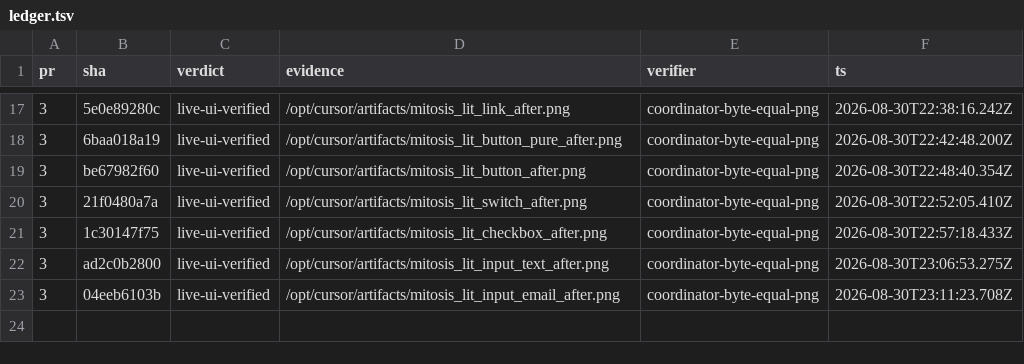
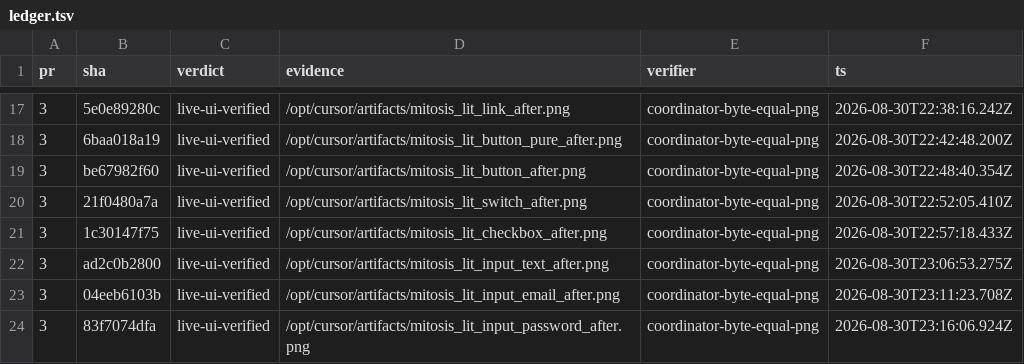
Before and after one commit to kroofy/porsche-design-system, a TSV file: .audit/orchestrate/stencil-to-mitosis/ledger.tsv, drawn as a sheet; only a part is shown, gaps mark what is left out; the diff names each change by its address in the sheet, - before the commit and + after, or states it on an @@ line.

```diff
--- a/.audit/orchestrate/stencil-to-mitosis/ledger.tsv
+++ b/.audit/orchestrate/stencil-to-mitosis/ledger.tsv
+row 24: 3 | 83f7074dfa | live-ui-verified | /opt/cursor/artifacts/mitosis_lit_input_password_after.png | coordinator-byte-equal-png | 2026-08-30T23:16:06.924Z
```
Also changed, not shown: .audit/orchestrate/stencil-to-mitosis/decisions.tsv, .audit/orchestrate/stencil-to-mitosis/units.tsv, 2 other files.
